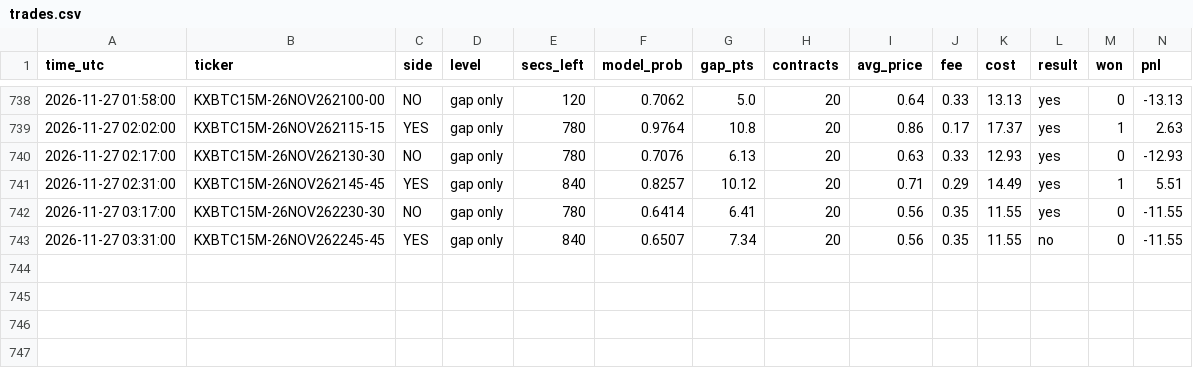
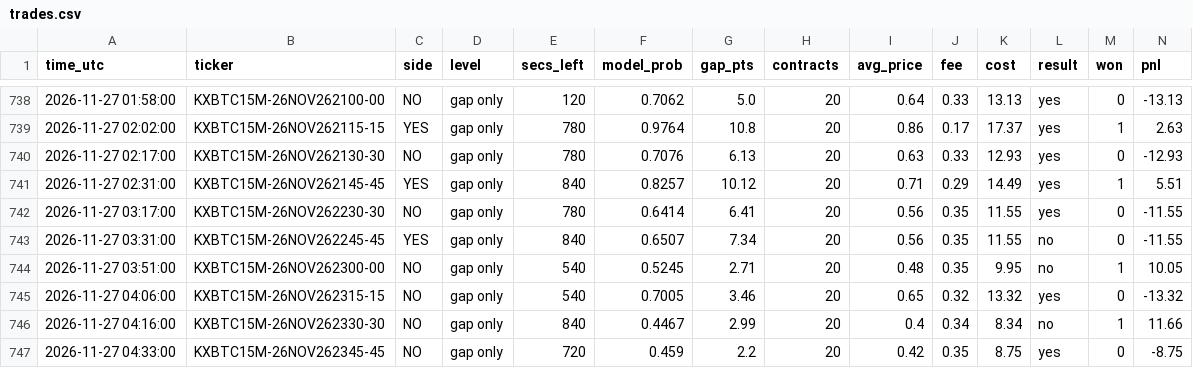
Before and after one commit to emmabuilders-ui/kalshi-btc-bot, a CSV file: unleashed/trades.csv, drawn as a sheet; only a part is shown, gaps mark what is left out; rows hold the shown columns only; the diff names each change by its address in the sheet, - before the commit and + after, or states it on an @@ line.

```diff
--- a/unleashed/trades.csv
+++ b/unleashed/trades.csv
+row 744: 2026-11-27 03:51:00 | KXBTC15M-26NOV262300-00 | NO | gap only | 540 | 0.5245 | 2.71 | 20 | 0.48 | 0.35 | 9.95 | no | 1 | 10.05
+row 745: 2026-11-27 04:06:00 | KXBTC15M-26NOV262315-15 | NO | gap only | 540 | 0.7005 | 3.46 | 20 | 0.65 | 0.32 | 13.32 | yes | 0 | -13.32
+row 746: 2026-11-27 04:16:00 | KXBTC15M-26NOV262330-30 | NO | gap only | 840 | 0.4467 | 2.99 | 20 | 0.4 | 0.34 | 8.34 | no | 1 | 11.66
+row 747: 2026-11-27 04:33:00 | KXBTC15M-26NOV262345-45 | NO | gap only | 720 | 0.459 | 2.2 | 20 | 0.42 | 0.35 | 8.75 | yes | 0 | -8.75
```
Also changed, not shown: unleashed/signals.csv, 4 other files.
